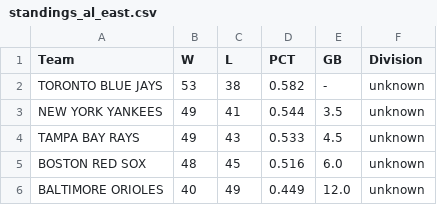
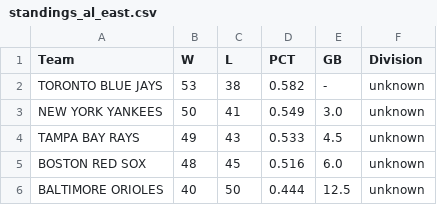
Before and after one commit to jjesse/baseball_stats, a CSV file: docs/standings_al_east.csv, drawn as a sheet.

```diff
--- a/docs/standings_al_east.csv
+++ b/docs/standings_al_east.csv
@@ -2,5 +2,5 @@ Team,W,L,PCT,GB,Division
 TORONTO BLUE JAYS,53,38,0.582,-,unknown
-NEW YORK YANKEES,49,41,0.544,3.5,unknown
+NEW YORK YANKEES,50,41,0.549,3.0,unknown
 TAMPA BAY RAYS,49,43,0.533,4.5,unknown
 BOSTON RED SOX,48,45,0.516,6.0,unknown
-BALTIMORE ORIOLES,40,49,0.449,12.0,unknown
+BALTIMORE ORIOLES,40,50,0.444,12.5,unknown
```
Also changed, not shown: docs/standings_al_west.csv, docs/standings_all.csv, 9 other files.
